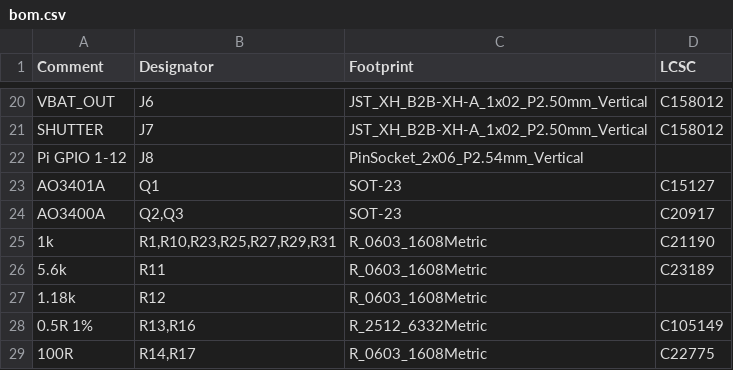
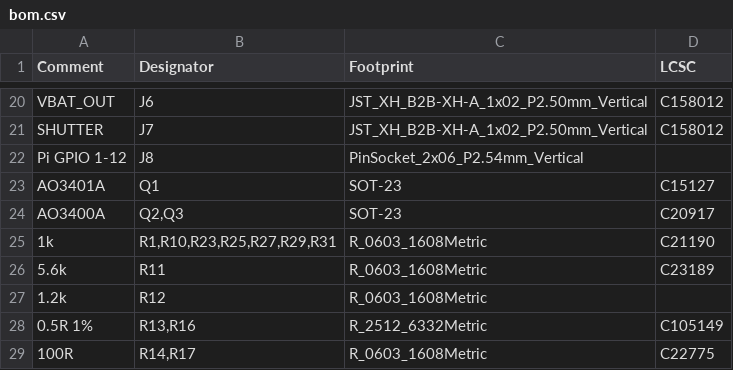
Before and after one commit to jadenrhee/wigglecam-controller, a CSV file: fab/bom.csv, drawn as a sheet; only a part is shown, gaps mark what is left out.

```diff
--- a/fab/bom.csv
+++ b/fab/bom.csv
@@ -26,3 +26,3 @@ AO3400A,"Q2,Q3",SOT-23,C20917
 5.6k,R11,R_0603_1608Metric,C23189
-1.18k,R12,R_0603_1608Metric,
+1.2k,R12,R_0603_1608Metric,
 0.5R 1%,"R13,R16",R_2512_6332Metric,C105149
```
Also changed, not shown: fab/cpl.csv, 12 other files.
